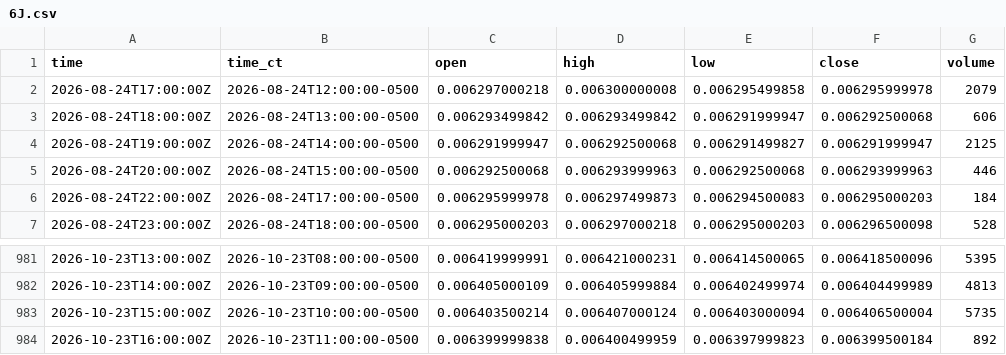
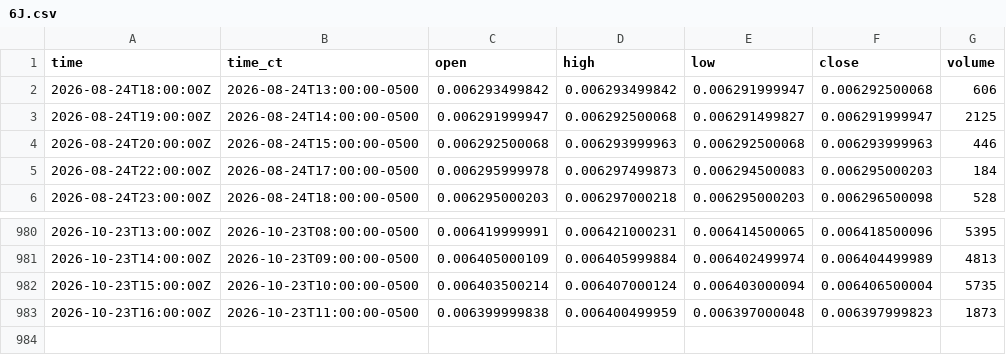
Before and after one commit to HAM-X/whs-data, a CSV file: data/bars/15m/6J.csv, drawn as a sheet; only a part is shown, gaps mark what is left out.

```diff
--- a/data/bars/15m/6J.csv
+++ b/data/bars/15m/6J.csv
@@ -1,3 +1,2 @@
 time,time_ct,open,high,low,close,volume
-2026-08-24T17:00:00Z,2026-08-24T12:00:00-0500,0.006297000218,0.006300000008,0.006295499858,0.006295999978,2079
 2026-08-24T18:00:00Z,2026-08-24T13:00:00-0500,0.006293499842,0.006293499842,0.006291999947,0.006292500068,606
@@ -983,2 +982,2 @@ time,time_ct,open,high,low,close,volume
 2026-10-23T15:00:00Z,2026-10-23T10:00:00-0500,0.006403500214,0.006407000124,0.006403000094,0.006406500004,5735
-2026-10-23T16:00:00Z,2026-10-23T11:00:00-0500,0.006399999838,0.006400499959,0.006397999823,0.006399500184,892
+2026-10-23T16:00:00Z,2026-10-23T11:00:00-0500,0.006399999838,0.006400499959,0.006397000048,0.006397999823,1873
```
Also changed, not shown: data/bars/15m/6A.csv, data/bars/15m/6C.csv, 37 other files.
